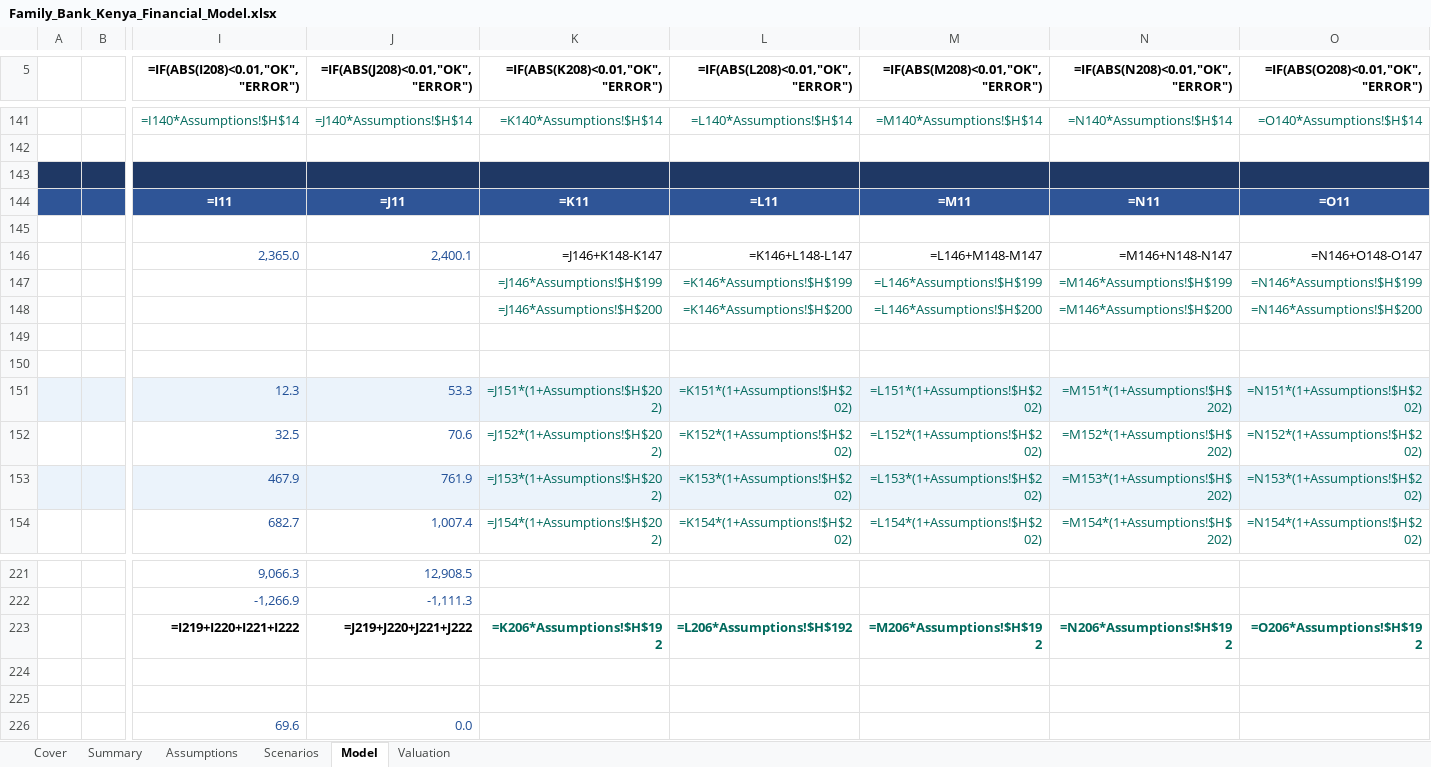
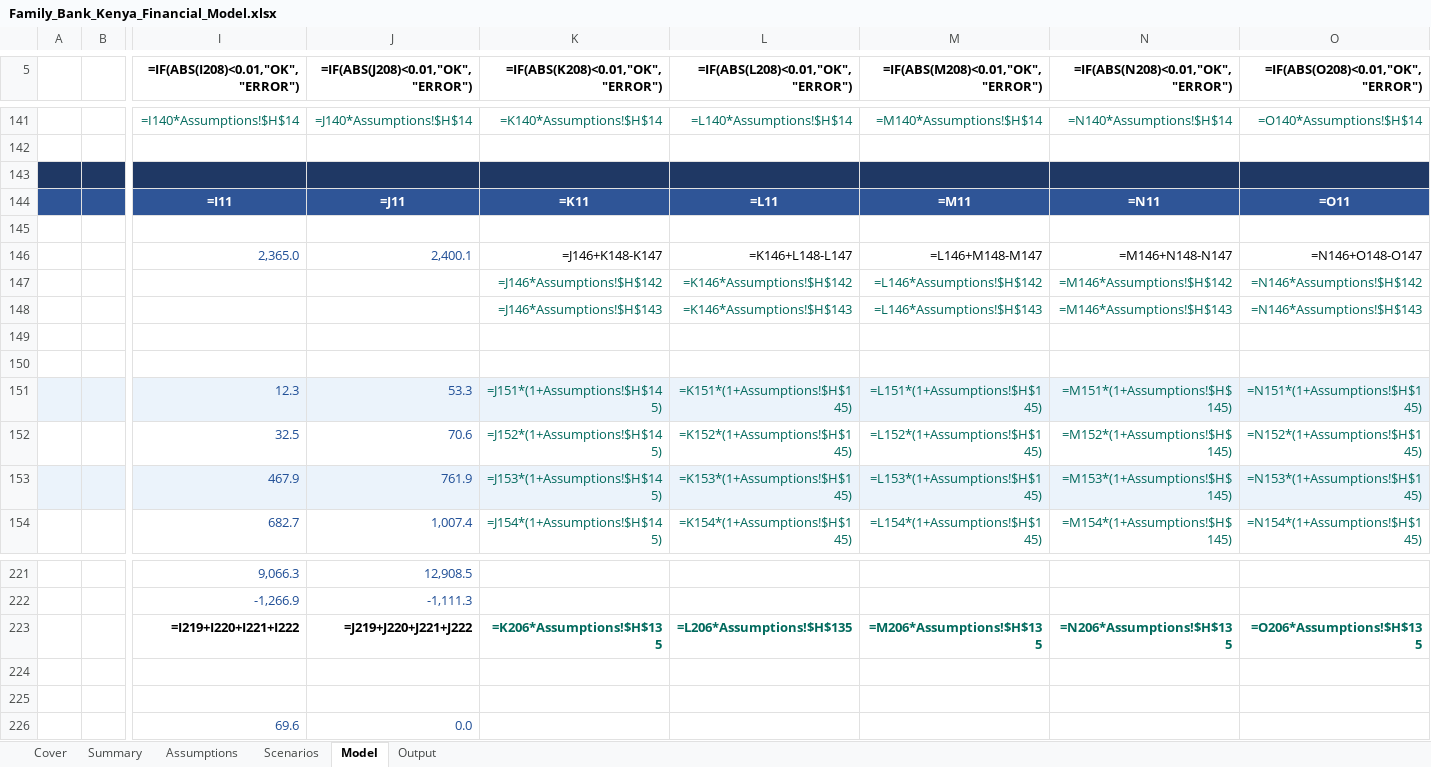
Before and after one commit to ghacupha/unilever_hyperinflation, an Excel workbook: examples/family_bank_kenya/Family_Bank_Kenya_Financial_Model.xlsx, sheet Model, drawn as a sheet; only a part is shown, gaps mark what is left out; values as stored, in another font and other column widths than the file's, no borders; formulas without a stored value are shown as written; conditional formats not drawn; the diff covers the shown part only; the diff names each change by its address in the sheet, - before the commit and + after, or states it on an @@ line.

```diff
--- a/examples/family_bank_kenya/Family_Bank_Kenya_Financial_Model.xlsx (sheet Model)
+++ b/examples/family_bank_kenya/Family_Bank_Kenya_Financial_Model.xlsx (sheet Model)
-sheet tab: Valuation
+sheet tab: Output
-K147 (=IF(ABS(K208)<0.01,"OK","ERROR")): =J146*Assumptions!$H$199
+K147 (=IF(ABS(K208)<0.01,"OK","ERROR")): =J146*Assumptions!$H$142
-L147 (=IF(ABS(L208)<0.01,"OK","ERROR")): =K146*Assumptions!$H$199
+L147 (=IF(ABS(L208)<0.01,"OK","ERROR")): =K146*Assumptions!$H$142
-M147 (=IF(ABS(M208)<0.01,"OK","ERROR")): =L146*Assumptions!$H$199
+M147 (=IF(ABS(M208)<0.01,"OK","ERROR")): =L146*Assumptions!$H$142
-N147 (=IF(ABS(N208)<0.01,"OK","ERROR")): =M146*Assumptions!$H$199
+N147 (=IF(ABS(N208)<0.01,"OK","ERROR")): =M146*Assumptions!$H$142
-O147 (=IF(ABS(O208)<0.01,"OK","ERROR")): =N146*Assumptions!$H$199
+O147 (=IF(ABS(O208)<0.01,"OK","ERROR")): =N146*Assumptions!$H$142
-K148 (=IF(ABS(K208)<0.01,"OK","ERROR")): =J146*Assumptions!$H$200
+K148 (=IF(ABS(K208)<0.01,"OK","ERROR")): =J146*Assumptions!$H$143
-L148 (=IF(ABS(L208)<0.01,"OK","ERROR")): =K146*Assumptions!$H$200
+L148 (=IF(ABS(L208)<0.01,"OK","ERROR")): =K146*Assumptions!$H$143
-M148 (=IF(ABS(M208)<0.01,"OK","ERROR")): =L146*Assumptions!$H$200
+M148 (=IF(ABS(M208)<0.01,"OK","ERROR")): =L146*Assumptions!$H$143
-N148 (=IF(ABS(N208)<0.01,"OK","ERROR")): =M146*Assumptions!$H$200
+N148 (=IF(ABS(N208)<0.01,"OK","ERROR")): =M146*Assumptions!$H$143
-O148 (=IF(ABS(O208)<0.01,"OK","ERROR")): =N146*Assumptions!$H$200
+O148 (=IF(ABS(O208)<0.01,"OK","ERROR")): =N146*Assumptions!$H$143
-K151 (=IF(ABS(K208)<0.01,"OK","ERROR")): =J151*(1+Assumptions!$H$202)
+K151 (=IF(ABS(K208)<0.01,"OK","ERROR")): =J151*(1+Assumptions!$H$145)
-L151 (=IF(ABS(L208)<0.01,"OK","ERROR")): =K151*(1+Assumptions!$H$202)
+L151 (=IF(ABS(L208)<0.01,"OK","ERROR")): =K151*(1+Assumptions!$H$145)
-M151 (=IF(ABS(M208)<0.01,"OK","ERROR")): =L151*(1+Assumptions!$H$202)
+M151 (=IF(ABS(M208)<0.01,"OK","ERROR")): =L151*(1+Assumptions!$H$145)
-N151 (=IF(ABS(N208)<0.01,"OK","ERROR")): =M151*(1+Assumptions!$H$202)
+N151 (=IF(ABS(N208)<0.01,"OK","ERROR")): =M151*(1+Assumptions!$H$145)
-O151 (=IF(ABS(O208)<0.01,"OK","ERROR")): =N151*(1+Assumptions!$H$202)
+O151 (=IF(ABS(O208)<0.01,"OK","ERROR")): =N151*(1+Assumptions!$H$145)
-K152 (=IF(ABS(K208)<0.01,"OK","ERROR")): =J152*(1+Assumptions!$H$202)
+K152 (=IF(ABS(K208)<0.01,"OK","ERROR")): =J152*(1+Assumptions!$H$145)
-L152 (=IF(ABS(L208)<0.01,"OK","ERROR")): =K152*(1+Assumptions!$H$202)
+L152 (=IF(ABS(L208)<0.01,"OK","ERROR")): =K152*(1+Assumptions!$H$145)
-M152 (=IF(ABS(M208)<0.01,"OK","ERROR")): =L152*(1+Assumptions!$H$202)
+M152 (=IF(ABS(M208)<0.01,"OK","ERROR")): =L152*(1+Assumptions!$H$145)
-N152 (=IF(ABS(N208)<0.01,"OK","ERROR")): =M152*(1+Assumptions!$H$202)
+N152 (=IF(ABS(N208)<0.01,"OK","ERROR")): =M152*(1+Assumptions!$H$145)
-O152 (=IF(ABS(O208)<0.01,"OK","ERROR")): =N152*(1+Assumptions!$H$202)
+O152 (=IF(ABS(O208)<0.01,"OK","ERROR")): =N152*(1+Assumptions!$H$145)
-K153 (=IF(ABS(K208)<0.01,"OK","ERROR")): =J153*(1+Assumptions!$H$202)
+K153 (=IF(ABS(K208)<0.01,"OK","ERROR")): =J153*(1+Assumptions!$H$145)
-L153 (=IF(ABS(L208)<0.01,"OK","ERROR")): =K153*(1+Assumptions!$H$202)
+L153 (=IF(ABS(L208)<0.01,"OK","ERROR")): =K153*(1+Assumptions!$H$145)
-M153 (=IF(ABS(M208)<0.01,"OK","ERROR")): =L153*(1+Assumptions!$H$202)
+M153 (=IF(ABS(M208)<0.01,"OK","ERROR")): =L153*(1+Assumptions!$H$145)
-N153 (=IF(ABS(N208)<0.01,"OK","ERROR")): =M153*(1+Assumptions!$H$202)
+N153 (=IF(ABS(N208)<0.01,"OK","ERROR")): =M153*(1+Assumptions!$H$145)
-O153 (=IF(ABS(O208)<0.01,"OK","ERROR")): =N153*(1+Assumptions!$H$202)
+O153 (=IF(ABS(O208)<0.01,"OK","ERROR")): =N153*(1+Assumptions!$H$145)
-K154 (=IF(ABS(K208)<0.01,"OK","ERROR")): =J154*(1+Assumptions!$H$202)
+K154 (=IF(ABS(K208)<0.01,"OK","ERROR")): =J154*(1+Assumptions!$H$145)
-L154 (=IF(ABS(L208)<0.01,"OK","ERROR")): =K154*(1+Assumptions!$H$202)
+L154 (=IF(ABS(L208)<0.01,"OK","ERROR")): =K154*(1+Assumptions!$H$145)
-M154 (=IF(ABS(M208)<0.01,"OK","ERROR")): =L154*(1+Assumptions!$H$202)
+M154 (=IF(ABS(M208)<0.01,"OK","ERROR")): =L154*(1+Assumptions!$H$145)
-N154 (=IF(ABS(N208)<0.01,"OK","ERROR")): =M154*(1+Assumptions!$H$202)
+N154 (=IF(ABS(N208)<0.01,"OK","ERROR")): =M154*(1+Assumptions!$H$145)
-O154 (=IF(ABS(O208)<0.01,"OK","ERROR")): =N154*(1+Assumptions!$H$202)
+O154 (=IF(ABS(O208)<0.01,"OK","ERROR")): =N154*(1+Assumptions!$H$145)
-K223 (=IF(ABS(K208)<0.01,"OK","ERROR")): =K206*Assumptions!$H$192
+K223 (=IF(ABS(K208)<0.01,"OK","ERROR")): =K206*Assumptions!$H$135
-L223 (=IF(ABS(L208)<0.01,"OK","ERROR")): =L206*Assumptions!$H$192
+L223 (=IF(ABS(L208)<0.01,"OK","ERROR")): =L206*Assumptions!$H$135
-M223 (=IF(ABS(M208)<0.01,"OK","ERROR")): =M206*Assumptions!$H$192
+M223 (=IF(ABS(M208)<0.01,"OK","ERROR")): =M206*Assumptions!$H$135
-N223 (=IF(ABS(N208)<0.01,"OK","ERROR")): =N206*Assumptions!$H$192
+N223 (=IF(ABS(N208)<0.01,"OK","ERROR")): =N206*Assumptions!$H$135
-O223 (=IF(ABS(O208)<0.01,"OK","ERROR")): =O206*Assumptions!$H$192
+O223 (=IF(ABS(O208)<0.01,"OK","ERROR")): =O206*Assumptions!$H$135
```
Also changed, not shown: 1 added row, 1 removed row and 292 edited cells elsewhere in this sheet, sheet Assumptions, sheet Scenarios, sheet Output, sheet Cover, sheet Summary.
